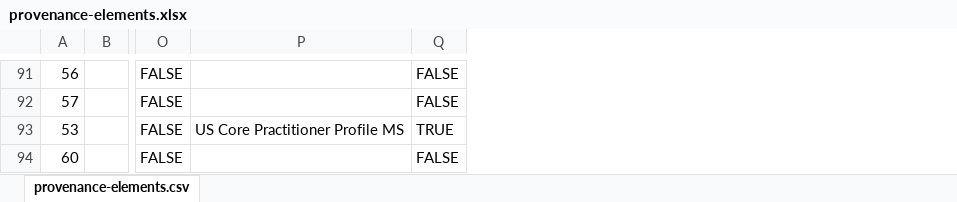
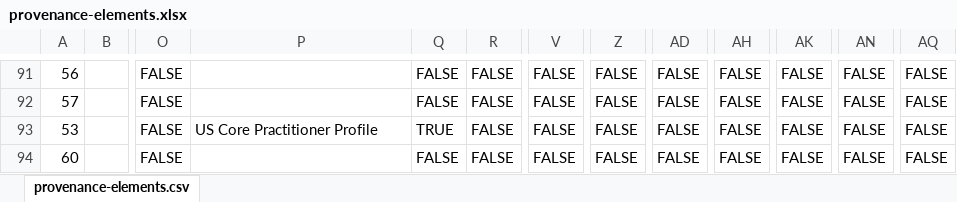
Before and after one commit to HL7/US-Core, an Excel workbook: input/images/tables/provenance-elements.xlsx, sheet provenance-elements.csv, drawn as a sheet; only a part is shown, gaps mark what is left out; values as stored, in another font and other column widths than the file's, no borders; the diff covers the shown part only; the diff names each change by its address in the sheet, - before the commit and + after, or states it on an @@ line.

```diff
--- a/input/images/tables/provenance-elements.xlsx (sheet provenance-elements.csv)
+++ b/input/images/tables/provenance-elements.xlsx (sheet provenance-elements.csv)
+column R, rows 91-94: all FALSE
+column V, rows 91-94: all FALSE
+column Z, rows 91-94: all FALSE
+column AD, rows 91-94: all FALSE
+column AH, rows 91-94: all FALSE
+column AK, rows 91-94: all FALSE
+column AN, rows 91-94: all FALSE
+column AQ, rows 91-94: all FALSE
-P93: US Core Practitioner Profile MS
+P93: US Core Practitioner Profile
```
Also changed, not shown: 21 edited cells elsewhere in this sheet, input/images/tables/codesystem-ref-all-list.xlsx, input/images/tables/dstu2-r4-table.xlsx, 30 other files.
